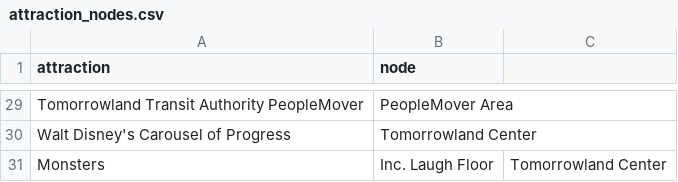
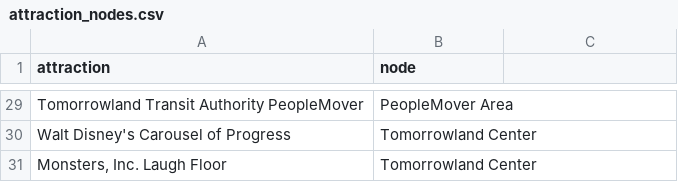
Before and after one commit to floppyotter/mouseql, a CSV file: data/attraction_nodes.csv, drawn as a sheet; only a part is shown, gaps mark what is left out.

Commit message:
Update attraction_nodes.csv
Fix attraction nodes CSV parsing

```diff
--- a/data/attraction_nodes.csv
+++ b/data/attraction_nodes.csv
@@ -30,2 +30,2 @@ Tomorrowland Transit Authority PeopleMover,PeopleMover Area
 Walt Disney's Carousel of Progress,Tomorrowland Center
-Monsters, Inc. Laugh Floor,Tomorrowland Center
+"Monsters, Inc. Laugh Floor",Tomorrowland Center
```
